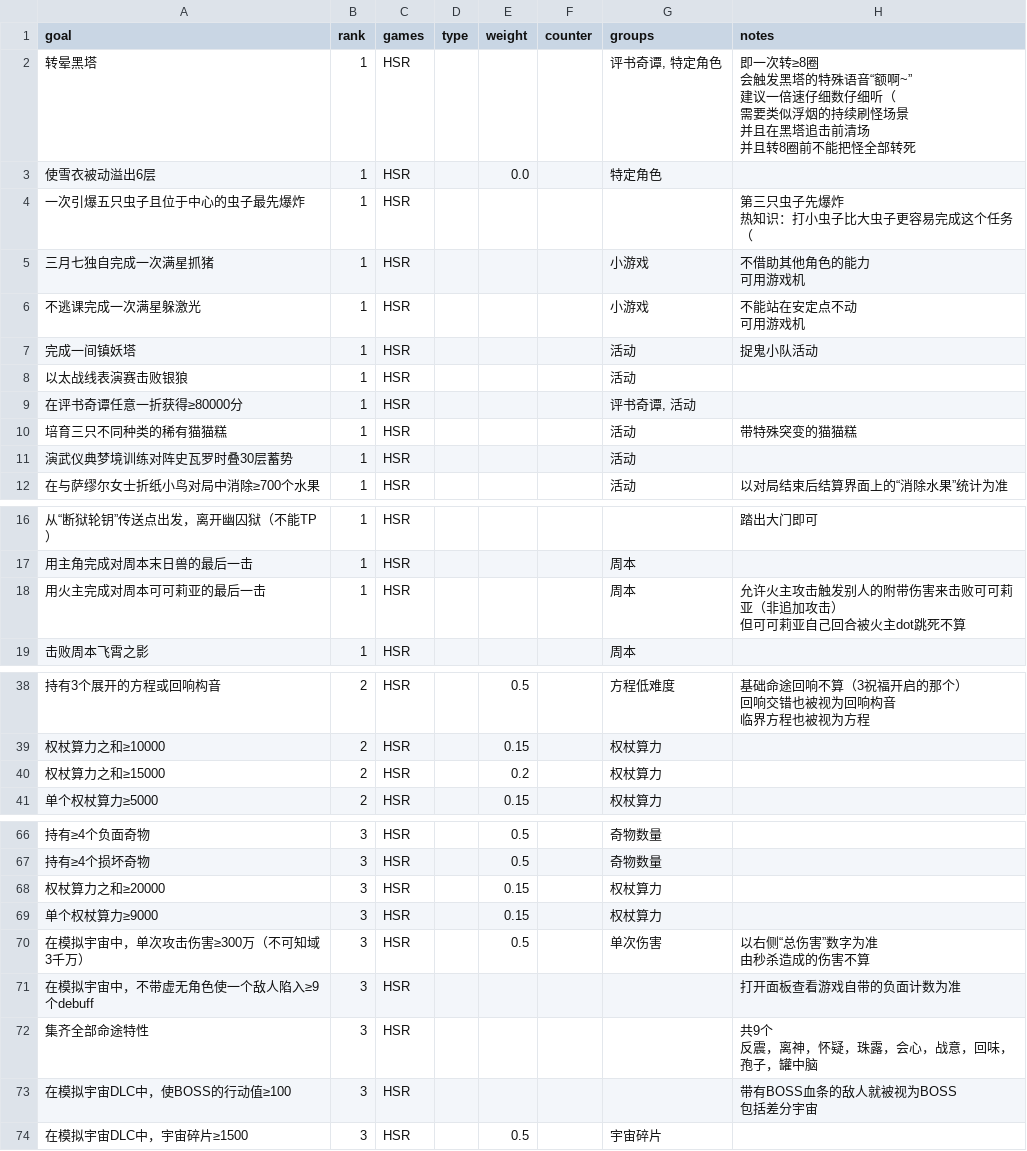
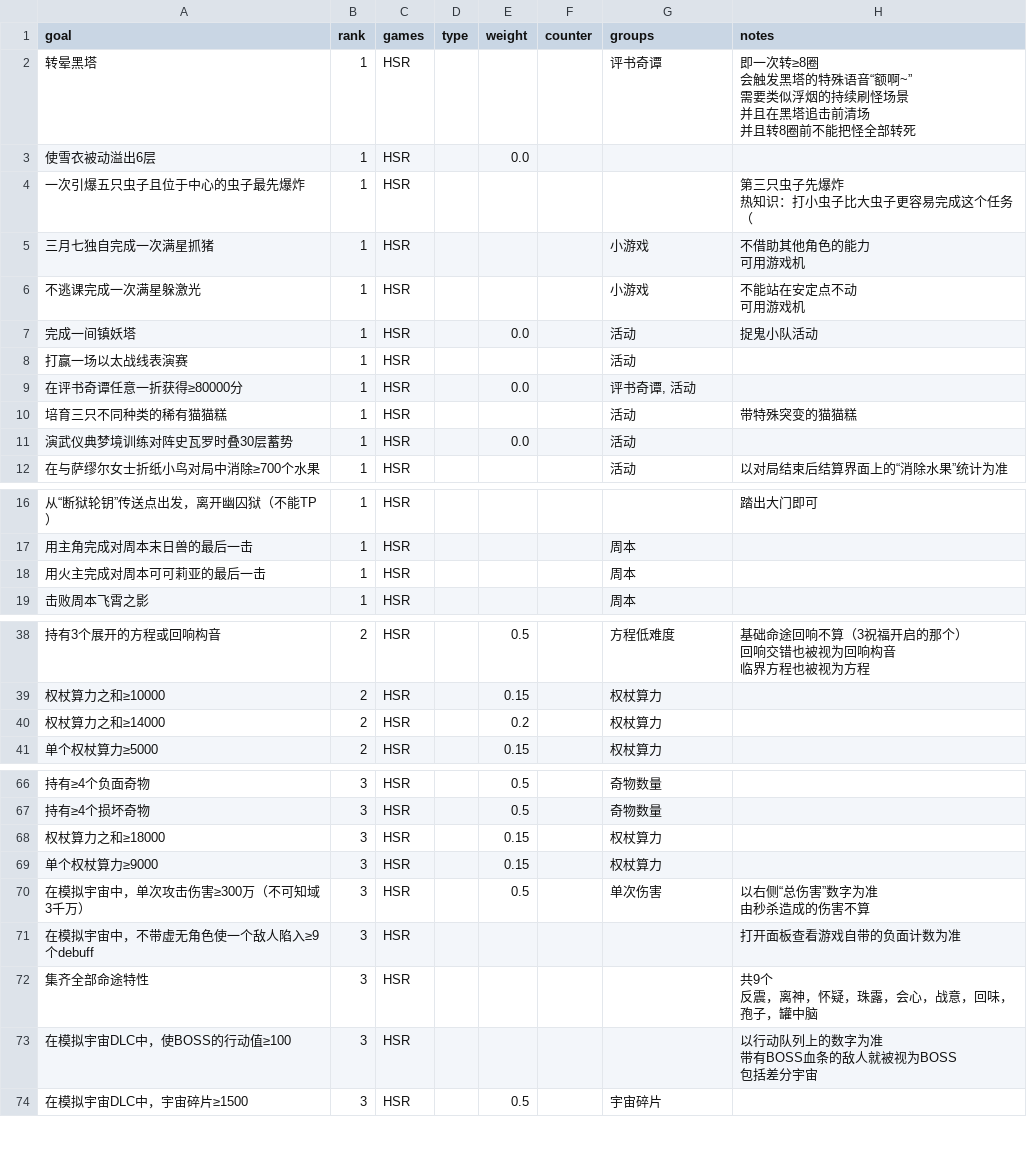
Before and after one commit to CuteMeiyu/sr-bingo, a CSV file: assets/data/data.csv, drawn as a sheet; only a part is shown, gaps mark what is left out; the diff covers the shown part only.

Commit message:
update data

```diff
--- a/assets/data/data.csv
+++ b/assets/data/data.csv
@@ -1,9 +1,8 @@
 goal,rank,games,type,weight,counter,groups,notes
-转晕黑塔,1,HSR,,,,"评书奇谭, 特定角色","即一次转≥8圈
-会触发黑塔的特殊语音“额啊~”
-建议一倍速仔细数仔细听（
-需要类似浮烟的持续刷怪场景
-并且在黑塔追击前清场
-并且转8圈前不能把怪全部转死"
-使雪衣被动溢出6层,1,HSR,,0.0,,特定角色,
+转晕黑塔,1,HSR,,,,评书奇谭,"即一次转≥8圈
+会触发黑塔的特殊语音“额啊~”
+需要类似浮烟的持续刷怪场景
+并且在黑塔追击前清场
+并且转8圈前不能把怪全部转死"
+使雪衣被动溢出6层,1,HSR,,0.0,,,
 一次引爆五只虫子且位于中心的虫子最先爆炸,1,HSR,,,,,"第三只虫子先爆炸
@@ -14,7 +13,7 @@ goal,rank,games,type,weight,counter,groups,notes
 可用游戏机"
-完成一间镇妖塔,1,HSR,,,,活动,捉鬼小队活动
-以太战线表演赛击败银狼,1,HSR,,,,活动,
-在评书奇谭任意一折获得≥80000分,1,HSR,,,,"评书奇谭, 活动",
+完成一间镇妖塔,1,HSR,,0.0,,活动,捉鬼小队活动
+打赢一场以太战线表演赛,1,HSR,,,,活动,
+在评书奇谭任意一折获得≥80000分,1,HSR,,0.0,,"评书奇谭, 活动",
 培育三只不同种类的稀有猫猫糕,1,HSR,,,,活动,带特殊突变的猫猫糕
-演武仪典梦境训练对阵史瓦罗时叠30层蓄势,1,HSR,,,,活动,
+演武仪典梦境训练对阵史瓦罗时叠30层蓄势,1,HSR,,0.0,,活动,
 在与萨缪尔女士折纸小鸟对局中消除≥700个水果,1,HSR,,,,活动,以对局结束后结算界面上的“消除水果”统计为准
@@ -26,4 +25,3 @@ goal,rank,games,type,weight,counter,groups,notes
 用主角完成对周本末日兽的最后一击,1,HSR,,,,周本,
-用火主完成对周本可可莉亚的最后一击,1,HSR,,,,周本,"允许火主攻击触发别人的附带伤害来击败可可莉亚（非追加攻击）
-但可可莉亚自己回合被火主dot跳死不算"
+用火主完成对周本可可莉亚的最后一击,1,HSR,,,,周本,
 击败周本飞霄之影,1,HSR,,,,周本,
@@ -57,3 +55,3 @@ goal,rank,games,type,weight,counter,groups,notes
 权杖算力之和≥10000,2,HSR,,0.15,,权杖算力,
-权杖算力之和≥15000,2,HSR,,0.2,,权杖算力,
+权杖算力之和≥14000,2,HSR,,0.2,,权杖算力,
 单个权杖算力≥5000,2,HSR,,0.15,,权杖算力,
@@ -100,3 +98,3 @@ goal,rank,games,type,weight,counter,groups,notes
 持有≥4个损坏奇物,3,HSR,,0.5,,奇物数量,
-权杖算力之和≥20000,3,HSR,,0.15,,权杖算力,
+权杖算力之和≥18000,3,HSR,,0.15,,权杖算力,
 单个权杖算力≥9000,3,HSR,,0.15,,权杖算力,
@@ -107,4 +105,5 @@ goal,rank,games,type,weight,counter,groups,notes
 反震，离神，怀疑，珠露，会心，战意，回味，孢子，罐中脑"
-在模拟宇宙DLC中，使BOSS的行动值≥100,3,HSR,,,,,"带有BOSS血条的敌人就被视为BOSS
-包括差分宇宙"
+在模拟宇宙DLC中，使BOSS的行动值≥100,3,HSR,,,,,"以行动队列上的数字为准
+带有BOSS血条的敌人就被视为BOSS
+包括差分宇宙"
 在模拟宇宙DLC中，宇宙碎片≥1500,3,HSR,,0.5,,宇宙碎片,
```
Also changed, not shown: 1 edited cell elsewhere in this file.
